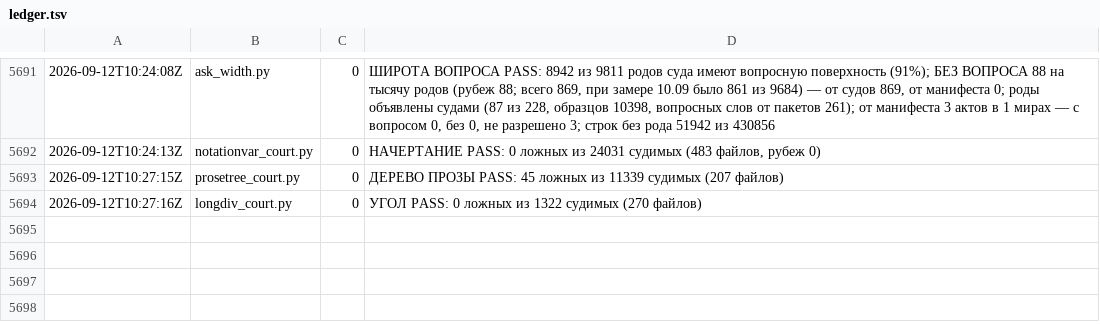
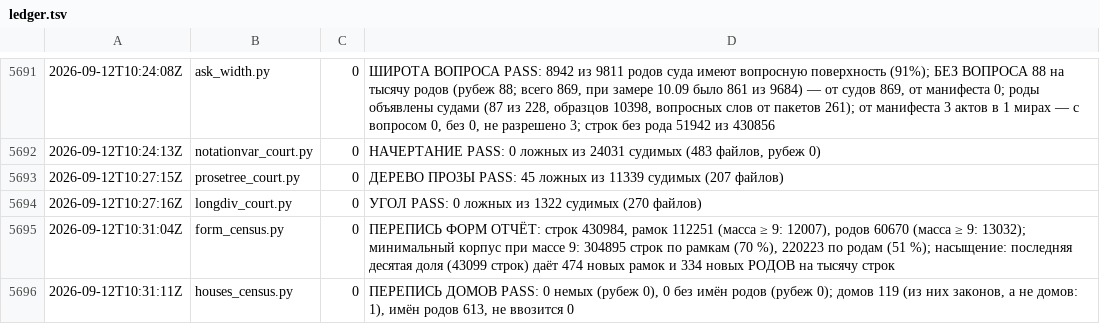
Before and after one commit to synarcai/genesis-corpus, a TSV file: reports/ledger.tsv, drawn as a sheet; only a part is shown, gaps mark what is left out.

Commit message:
ДНЕВНОЙ ЛИСТ 12.09: ПРОБА, ОБЩАЯ МЕРА, КРАСНЫЙ ДОМ ОТ УТРЕННЕЙ ПРАВКИ — 185 → 310 строк

```diff
--- a/reports/ledger.tsv
+++ b/reports/ledger.tsv
@@ -5694 +5694,3 @@
 2026-09-12T10:27:16Z	longdiv_court.py	0	УГОЛ PASS: 0 ложных из 1322 судимых (270 файлов)
+2026-09-12T10:31:04Z	form_census.py	0	ПЕРЕПИСЬ ФОРМ ОТЧЁТ: строк 430984, рамок 112251 (масса ≥ 9: 12007), родов 60670 (масса ≥ 9: 13032); минимальный корпус при массе 9: 304895 строк по рамкам (70 %), 220223 по родам (51 %); насыщение: последняя десятая доля (43099 строк) даёт 474 новых рамок и 334 новых РОДОВ на тысячу строк
+2026-09-12T10:31:11Z	houses_census.py	0	ПЕРЕПИСЬ ДОМОВ PASS: 0 немых (рубеж 0), 0 без имён родов (рубеж 0); домов 119 (из них законов, а не домов: 1), имён родов 613, не ввозится 0
```
Also changed, not shown: reports/SUITE-COST.tsv, reports/SUITE-TREE.tsv, 3 other files.
